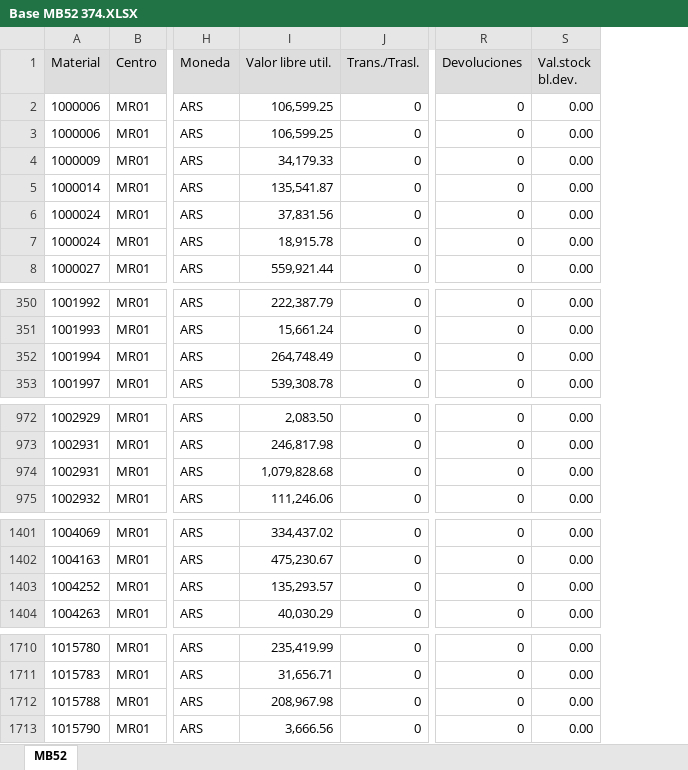
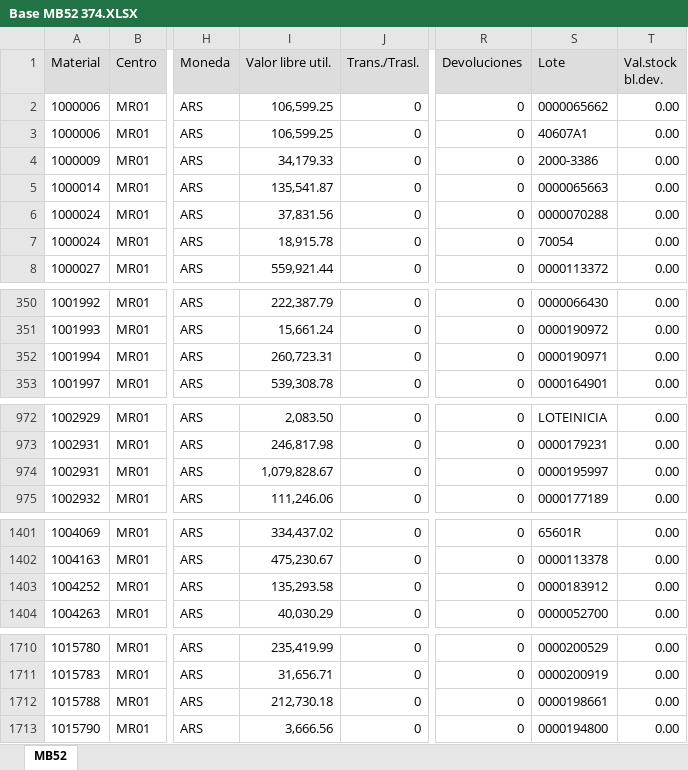
Before and after one commit to Abastecimiento-milicic/abast-milicic.github.io, an Excel workbook: data/Almacen MB52/Base MB52 374.XLSX, sheet MB52, drawn as a sheet; only a part is shown, gaps mark what is left out; values as stored, in another font and other column widths than the file's, no borders; the diff covers the shown part only; the diff names each change by its address in the sheet, - before the commit and + after, or states it on an @@ line.

```diff
--- a/data/Almacen MB52/Base MB52 374.XLSX (sheet MB52)
+++ b/data/Almacen MB52/Base MB52 374.XLSX (sheet MB52)
+column S (Lote), rows 2-8: 0000065662 | 40607A1 | 2000-3386 | 0000065663 | 0000070288 | 70054 | 0000113372; rows 350-353: 0000066430 | 0000190972 | 0000190971 | 0000164901; rows 972-975: LOTEINICIA | 0000179231 | 0000195997 | 0000177189; rows 1401-1404: 65601R | 0000113378 | 0000183912 | 0000052700; rows 1710-1713: 0000200529 | 0000200919 | 0000198661 | 0000194800
-I352 (Valor libre util.): 264,748.49
+I352 (Valor libre util.): 260,723.31
-I974 (Valor libre util.): 1,079,828.68
+I974 (Valor libre util.): 1,079,828.67
-I1403 (Valor libre util.): 135,293.57
+I1403 (Valor libre util.): 135,293.58
-I1712 (Valor libre util.): 208,967.98
+I1712 (Valor libre util.): 212,730.18
```
Also changed, not shown: 2 edited cells elsewhere in this sheet, data/Almacen MB52/Base MB52 314.XLSX, data/Almacen MB52/Base MB52 365.XLSX, 19 other files.
